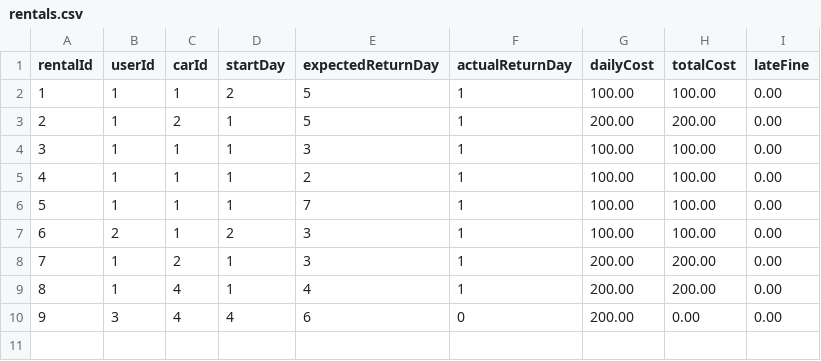
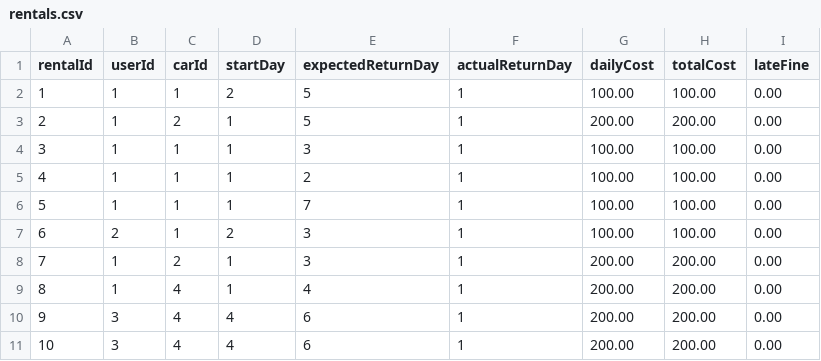
Before and after one commit to einaedsan/Car-Rental-System, a CSV file: CarRentalSystem/rentals.csv, drawn as a sheet.

Commit message:
view rental list for customers

```diff
--- a/CarRentalSystem/rentals.csv
+++ b/CarRentalSystem/rentals.csv
@@ -9,2 +9,3 @@ rentalId,userId,carId,startDay,expectedReturnDay,actualReturnDay,dailyCost,total
 8,1,4,1,4,1,200.00,200.00,0.00
-9,3,4,4,6,0,200.00,0.00,0.00
+9,3,4,4,6,1,200.00,200.00,0.00
+10,3,4,4,6,1,200.00,200.00,0.00
```
Also changed, not shown: 5 other files.
